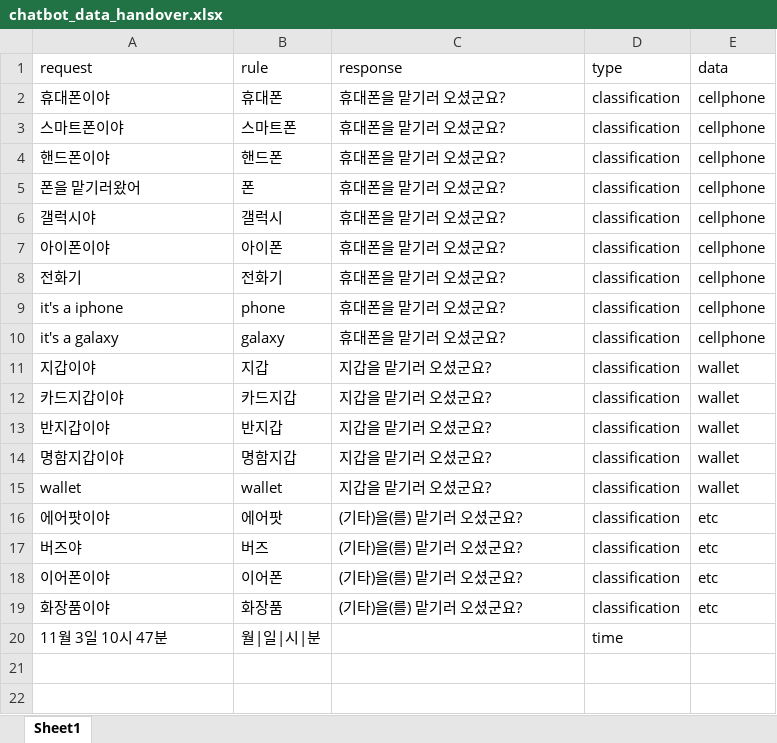
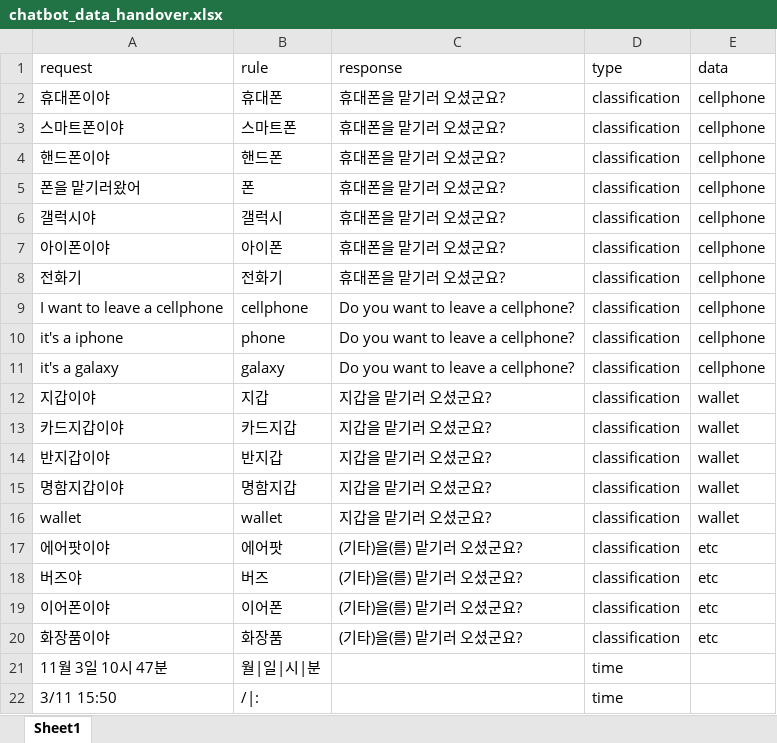
Before and after one commit to KimMin-Gwan/Dokkaebi_Box, an Excel workbook: Develop/juwhan/server/ChatBot/chatbot_data_handover.xlsx, sheet Sheet1, drawn as a sheet; values as stored, in another font and other column widths than the file's, no borders; addresses are those after the commit; the diff names each change by its address in the sheet, - before the commit and + after, or states it on an @@ line.

```diff
--- a/Develop/juwhan/server/ChatBot/chatbot_data_handover.xlsx (sheet Sheet1)
+++ b/Develop/juwhan/server/ChatBot/chatbot_data_handover.xlsx (sheet Sheet1)
+row 9: I want to leave a cellphone | cellphone | Do you want to leave a cellphone? | classification | cellphone
-C10:C11 (response): 휴대폰을 맡기러 오셨군요?
+C10:C11 (response): Do you want to leave a cellphone?
+row 22: 3/11 15:50 | /|: |  | time
```
Also changed, not shown: Develop/juwhan/server/ChatBot/chatbot_data_find.xlsx, 9 other files.
